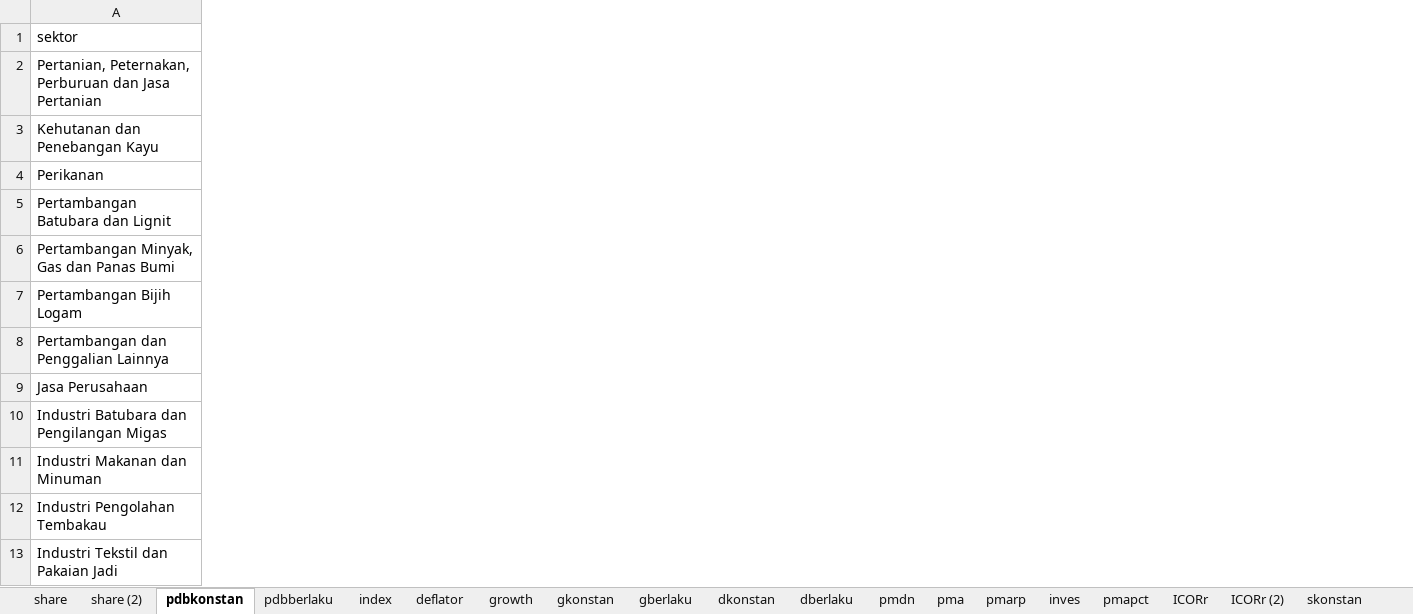
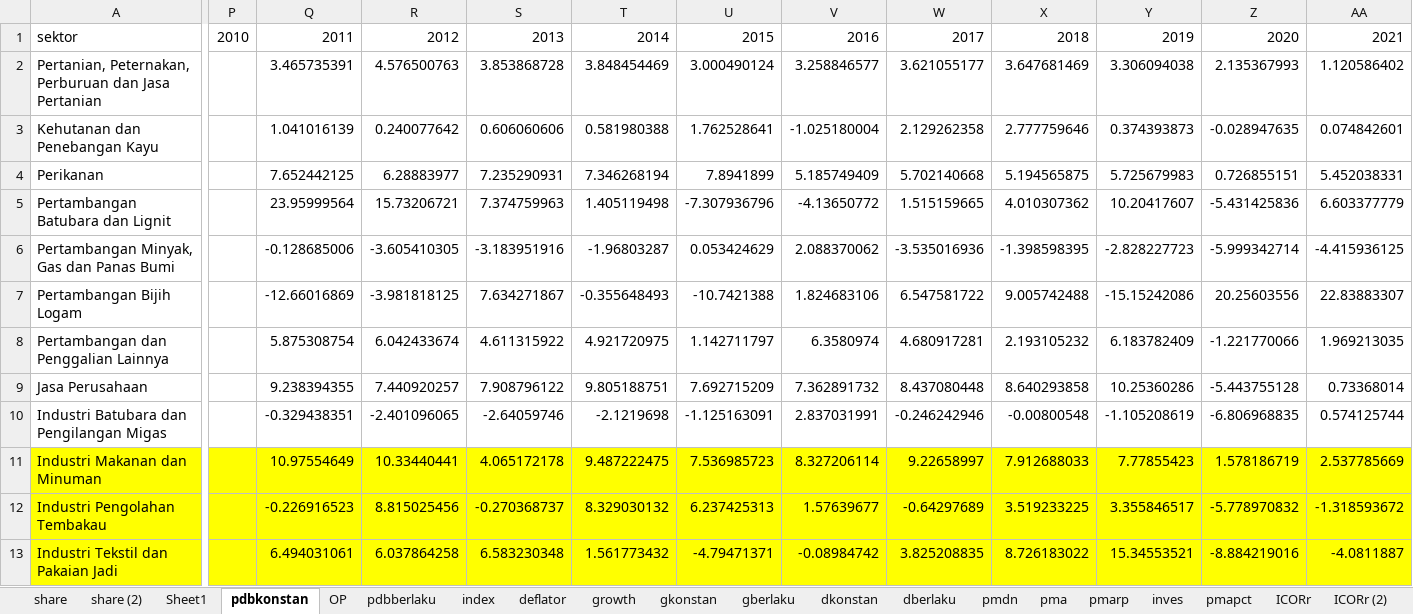
Before and after one commit to imedkrisna/rocana, an Excel workbook: data/pdb.xlsx, sheet pdbkonstan, drawn as a sheet; only a part is shown, gaps mark what is left out; values as stored, in another font and other column widths than the file's, no borders; the diff covers the shown part only; the diff names each change by its address in the sheet, - before the commit and + after, or states it on an @@ line.

```diff
--- a/data/pdb.xlsx (sheet pdbkonstan)
+++ b/data/pdb.xlsx (sheet pdbkonstan)
+sheet tab: Sheet1
+sheet tab: OP
+column P, row 1: 2010
+column Q, rows 1-13: 2011 | 3.465735391 | 1.041016139 | 7.652442125 | 23.95999564 | -0.128685006 | -12.66016869 | 5.875308754 | 9.238394355 | -0.329438351 | 10.97554649 | -0.226916523 | 6.494031061
+column R, rows 1-13: 2012 | 4.576500763 | 0.240077642 | 6.28883977 | 15.73206721 | -3.605410305 | -3.981818125 | 6.042433674 | 7.440920257 | -2.401096065 | 10.33440441 | 8.815025456 | 6.037864258
+column S, rows 1-13: 2013 | 3.853868728 | 0.606060606 | 7.235290931 | 7.374759963 | -3.183951916 | 7.634271867 | 4.611315922 | 7.908796122 | -2.64059746 | 4.065172178 | -0.270368737 | 6.583230348
+column T, rows 1-13: 2014 | 3.848454469 | 0.581980388 | 7.346268194 | 1.405119498 | -1.96803287 | -0.355648493 | 4.921720975 | 9.805188751 | -2.1219698 | 9.487222475 | 8.329030132 | 1.561773432
+column U, rows 1-13: 2015 | 3.000490124 | 1.762528641 | 7.8941899 | -7.307936796 | 0.053424629 | -10.7421388 | 1.142711797 | 7.692715209 | -1.125163091 | 7.536985723 | 6.237425313 | -4.79471371
+column V, rows 1-13: 2016 | 3.258846577 | -1.025180004 | 5.185749409 | -4.13650772 | 2.088370062 | 1.824683106 | 6.3580974 | 7.362891732 | 2.837031991 | 8.327206114 | 1.57639677 | -0.08984742
+column W, rows 1-13: 2017 | 3.621055177 | 2.129262358 | 5.702140668 | 1.515159665 | -3.535016936 | 6.547581722 | 4.680917281 | 8.437080448 | -0.246242946 | 9.22658997 | -0.64297689 | 3.825208835
+column X, rows 1-13: 2018 | 3.647681469 | 2.777759646 | 5.194565875 | 4.010307362 | -1.398598395 | 9.005742488 | 2.193105232 | 8.640293858 | -0.00800548 | 7.912688033 | 3.519233225 | 8.726183022
+column Y, rows 1-13: 2019 | 3.306094038 | 0.374393873 | 5.725679983 | 10.20417607 | -2.828227723 | -15.15242086 | 6.183782409 | 10.25360286 | -1.105208619 | 7.77855423 | 3.355846517 | 15.34553521
+column Z, rows 1-13: 2020 | 2.135367993 | -0.028947635 | 0.726855151 | -5.431425836 | -5.999342714 | 20.25603556 | -1.221770066 | -5.443755128 | -6.806968835 | 1.578186719 | -5.778970832 | -8.884219016
+column AA, rows 1-13: 2021 | 1.120586402 | 0.074842601 | 5.452038331 | 6.603377779 | -4.415936125 | 22.83883307 | 1.969213035 | 0.73368014 | 0.574125744 | 2.537785669 | -1.318593672 | -4.0811887
-A11:A13 fill: none
+A11:A13 fill: #FFFF00
```
Also changed, not shown: 18 added columns and cell formats elsewhere in this sheet.
